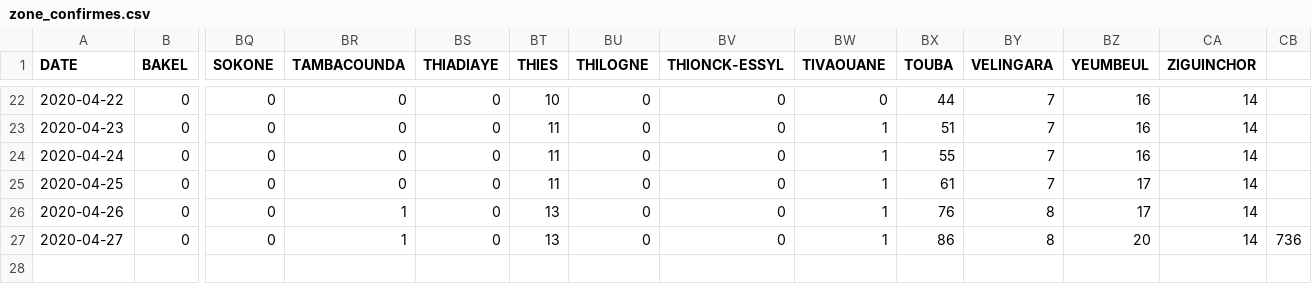
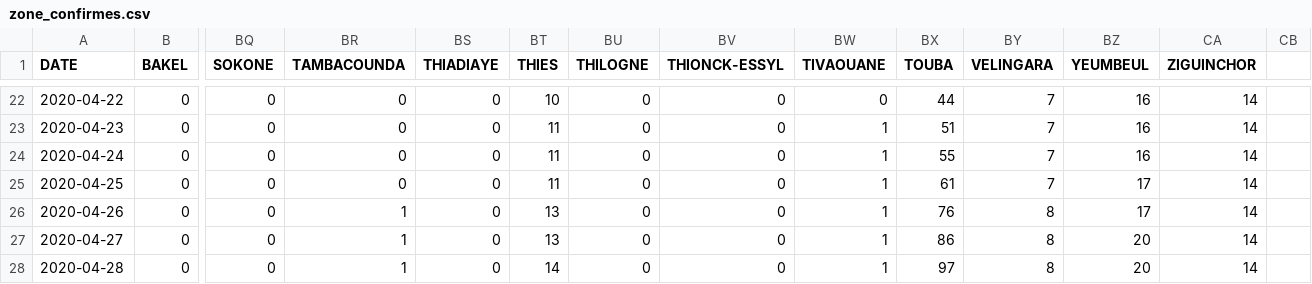
Before and after one commit to senegalouvert/COVID-19, a CSV file: data/zone_confirmes.csv, drawn as a sheet; only a part is shown, gaps mark what is left out; rows hold the shown columns only; the diff names each change by its address in the sheet, - before the commit and + after, or states it on an @@ line.

```diff
--- a/data/zone_confirmes.csv
+++ b/data/zone_confirmes.csv
-CB27: 736
+CB27: (empty)
+row 28: 2020-04-28 | 0 | 0 | 1 | 0 | 14 | 0 | 0 | 1 | 97 | 8 | 20 | 14
```
Also changed, not shown: data/confirmes.csv, data/regions_cas.csv, 2 other files.
